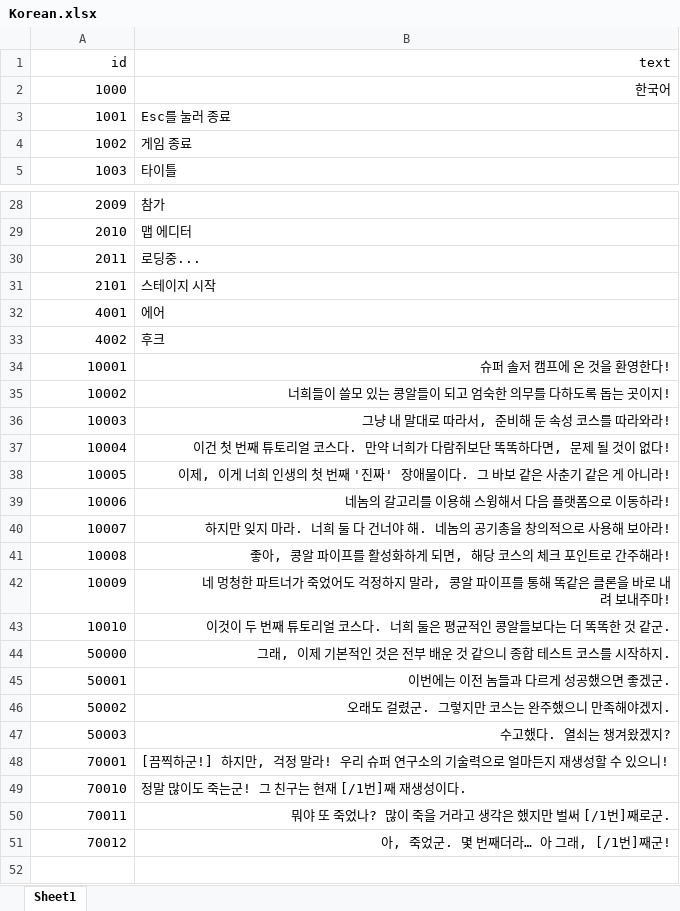
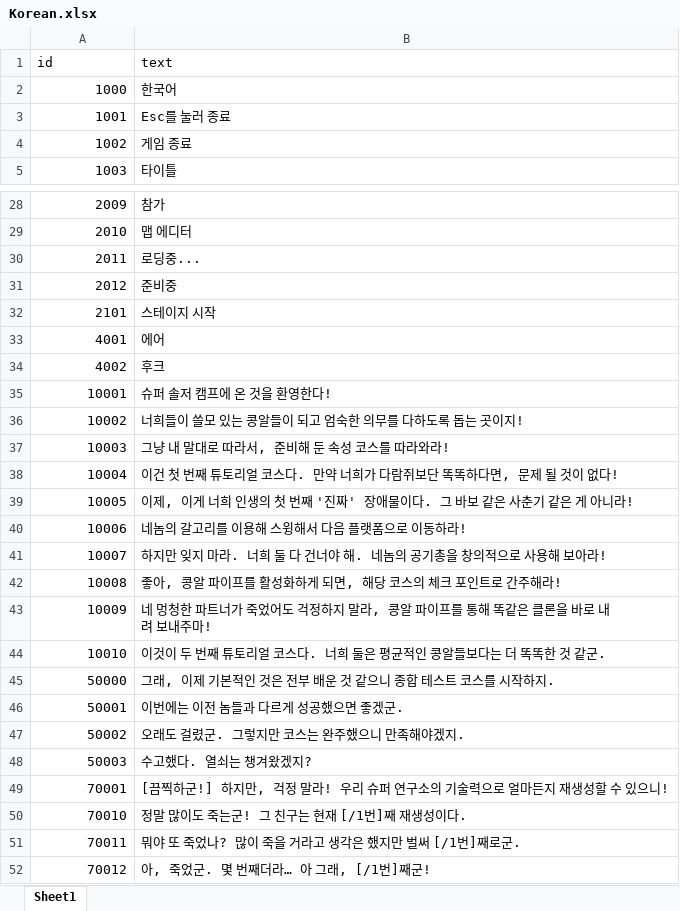
Before and after one commit to TheCaptainHook/AirNHook, an Excel workbook: Assets/StreamingAssets/Localization/Korean.xlsx, sheet Sheet1, drawn as a sheet; only a part is shown, gaps mark what is left out; values as stored, in another font and other column widths than the file's, no borders; addresses are those after the commit; the diff names each change by its address in the sheet, - before the commit and + after, or states it on an @@ line.

```diff
--- a/Assets/StreamingAssets/Localization/Korean.xlsx (sheet Sheet1)
+++ b/Assets/StreamingAssets/Localization/Korean.xlsx (sheet Sheet1)
-A1:B1 alignment: right
+A1:B1 alignment: left
-B2 alignment: right
+B2 alignment: left
+row 31: 2012 | 준비중
-B35:B48 alignment: right
+B35:B48 alignment: left
-B51:B52 alignment: right
+B51:B52 alignment: left
```
Also changed, not shown: Assets/StreamingAssets/Localization/English.xlsx, 13 other files.
